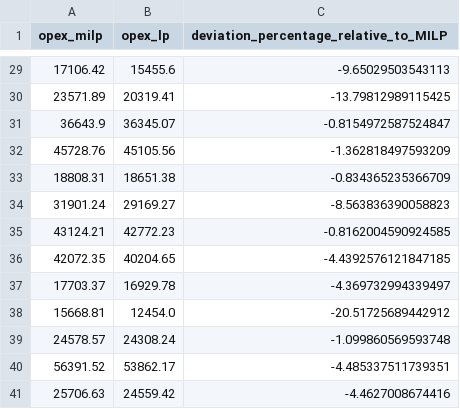
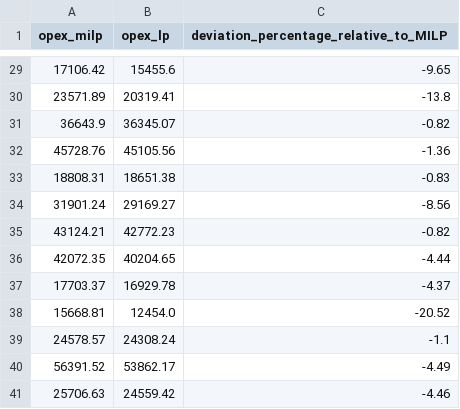
Before and after one commit to marius-ne/ModE_Group7, a CSV file: Florian/OPEX_discrepancy_MILP_vs_LP.csv, drawn as a sheet; only a part is shown, gaps mark what is left out; the diff covers the shown part only.

```diff
--- a/Florian/OPEX_discrepancy_MILP_vs_LP.csv
+++ b/Florian/OPEX_discrepancy_MILP_vs_LP.csv
@@ -29,13 +29,13 @@ opex_milp,opex_lp,deviation_percentage_relative_to_MILP
-17106.42,15455.6,-9.65029503543113
-23571.89,20319.41,-13.79812989115425
-36643.9,36345.07,-0.8154972587524847
-45728.76,45105.56,-1.362818497593209
-18808.31,18651.38,-0.834365235366709
-31901.24,29169.27,-8.563836390058823
-43124.21,42772.23,-0.8162004590924585
-42072.35,40204.65,-4.4392576121847185
-17703.37,16929.78,-4.369732994339497
-15668.81,12454.0,-20.51725689442912
-24578.57,24308.24,-1.099860569593748
-56391.52,53862.17,-4.485337511739351
-25706.63,24559.42,-4.4627008674416
+17106.42,15455.6,-9.65
+23571.89,20319.41,-13.8
+36643.9,36345.07,-0.82
+45728.76,45105.56,-1.36
+18808.31,18651.38,-0.83
+31901.24,29169.27,-8.56
+43124.21,42772.23,-0.82
+42072.35,40204.65,-4.44
+17703.37,16929.78,-4.37
+15668.81,12454.0,-20.52
+24578.57,24308.24,-1.1
+56391.52,53862.17,-4.49
+25706.63,24559.42,-4.46
```
Also changed, not shown: 27 edited cells elsewhere in this file, 1 other file.
